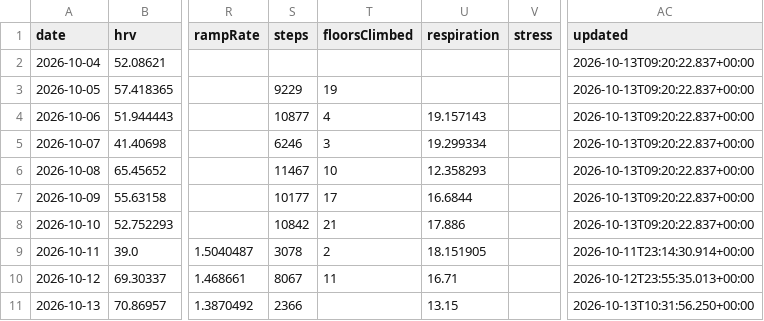
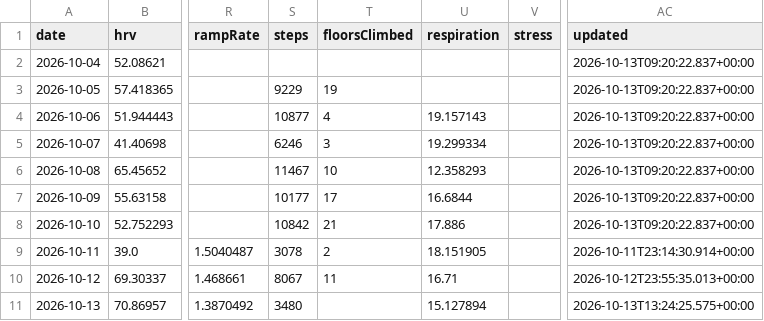
Before and after one commit to CarpetoX/garmin-recovery, a CSV file: recovery.csv, drawn as a sheet; only a part is shown, gaps mark what is left out; the diff names each change by its address in the sheet, - before the commit and + after, or states it on an @@ line.

```diff
--- a/recovery.csv
+++ b/recovery.csv
-S11 (steps): 2366
+S11 (steps): 3480
-U11 (respiration): 13.15
+U11 (respiration): 15.127894
-AC11 (updated): 2026-10-13T10:31:56.250+00:00
+AC11 (updated): 2026-10-13T13:24:25.575+00:00
```
Also changed, not shown: 3 other files.
